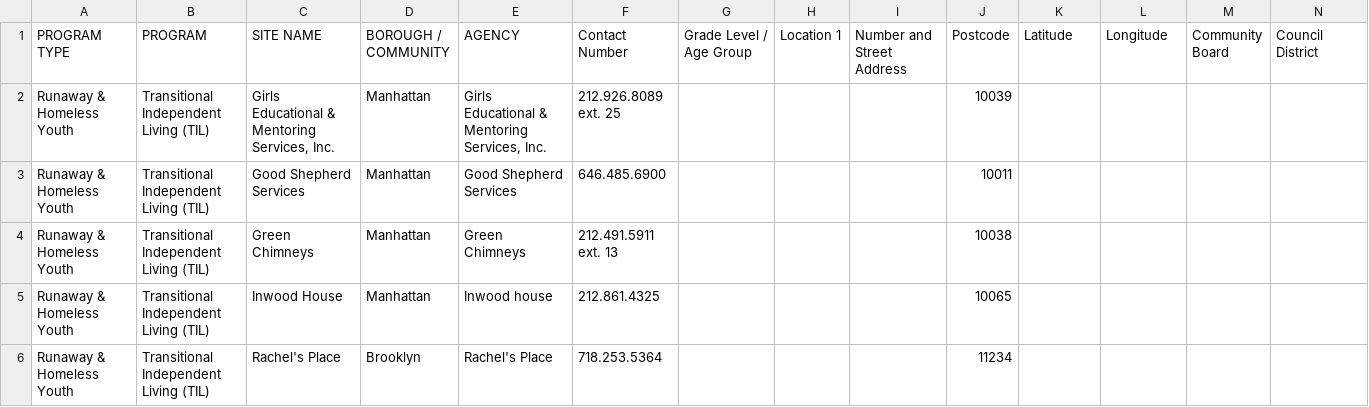
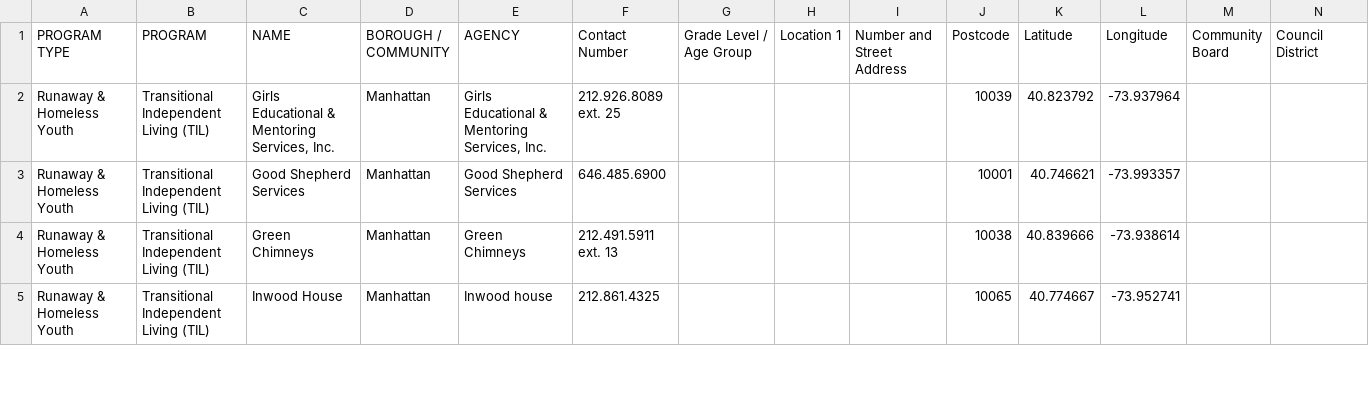
Before and after one commit to ChaselChang/Homeless_Support_Guidance, a CSV file: data/homeless/DYCD_after-school_programs__Runaway_And_Homeless_Youth.csv, drawn as a sheet; only a part is shown; rows hold the shown columns only; the diff covers the shown part only; the diff names each change by its address in the sheet, - before the commit and + after, or states it on an @@ line.

```diff
--- a/data/homeless/DYCD_after-school_programs__Runaway_And_Homeless_Youth.csv
+++ b/data/homeless/DYCD_after-school_programs__Runaway_And_Homeless_Youth.csv
-C1: SITE NAME
+C1: NAME
-K2 (Latitude): (empty)
+K2 (Latitude): 40.823792
-L2 (Longitude): (empty)
+L2 (Longitude): -73.937964
-J3 (Postcode): 10011
+J3 (Postcode): 10001
-K3 (Latitude): (empty)
+K3 (Latitude): 40.746621
-L3 (Longitude): (empty)
+L3 (Longitude): -73.993357
-K4 (Latitude): (empty)
+K4 (Latitude): 40.839666
-L4 (Longitude): (empty)
+L4 (Longitude): -73.938614
-K5 (Latitude): (empty)
+K5 (Latitude): 40.774667
-L5 (Longitude): (empty)
+L5 (Longitude): -73.952741
-row 6: Runaway & Homeless Youth | Transitional Independent Living (TIL) | Rachel's Place | Brooklyn | Rachel's Place | 718.253.5364 |  |  |  | 11234
```
Also changed, not shown: 14 edited cells elsewhere in this file, data/homeless/Directory_Of_Homeless_Drop-_In_Centers.csv, data/homeless/Directory_Of_Job_Centers.csv, 21 other files.
